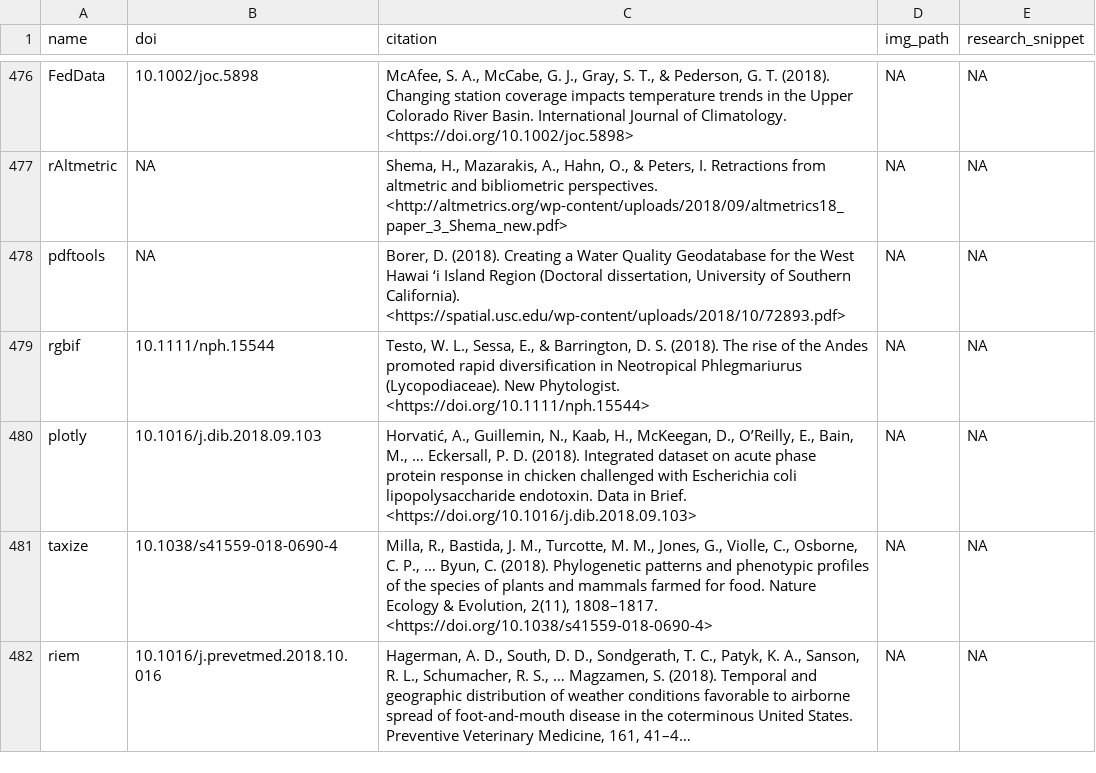
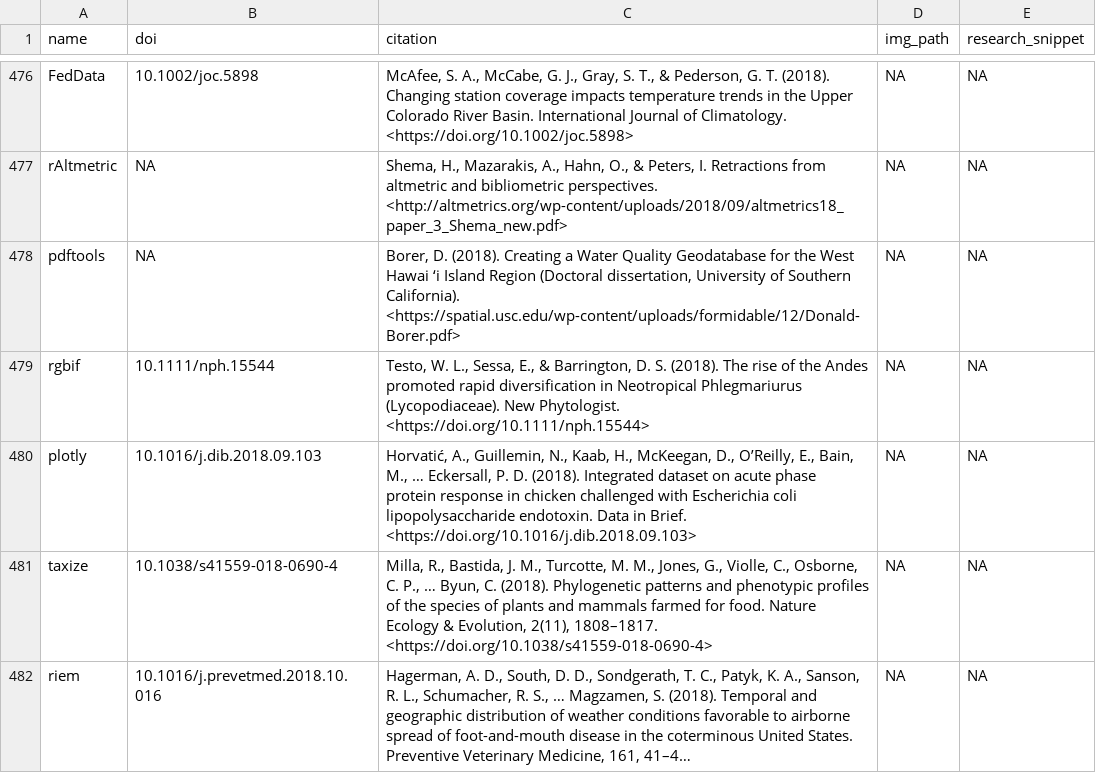
Before and after one commit to ropensci-org/ropensci_citations, a TSV file: citations.tsv, drawn as a sheet; only a part is shown, gaps mark what is left out; long unchanged cells end in ….

```diff
--- a/citations.tsv
+++ b/citations.tsv
@@ -477,3 +477,3 @@ FedData	10.1002/joc.5898	McAfee, S. A., McCabe, G. J., Gray, S. T., & Pederson,
 rAltmetric	NA	Shema, H., Mazarakis, A., Hahn, O., & Peters, I. Retractions from altmetric and bibliometric perspectives. <http://altmetrics.org/wp-content/uploads/2018/09/altmetrics18_paper_3_Shema_new.pdf>	NA	NA
-pdftools	NA	Borer, D. (2018). Creating a Water Quality Geodatabase for the West Hawai ‘i Island Region (Doctoral dissertation, University of Southern California). <https://spatial.usc.edu/wp-content/uploads/2018/10/72893.pdf>	NA	NA
+pdftools	NA	Borer, D. (2018). Creating a Water Quality Geodatabase for the West Hawai ‘i Island Region (Doctoral dissertation, University of Southern California). <https://spatial.usc.edu/wp-content/uploads/formidable/12/Donald-Borer.pdf>	NA	NA
 rgbif	10.1111/nph.15544	Testo, W. L., Sessa, E., & Barrington, D. S. (2018). The rise of the Andes promoted rapid diversification in Neotropical Phlegmariurus (Lycopodiaceae). New Phytologist. <https://doi.org/10.1111/nph.15544>	NA	NA
```
Also changed, not shown: citations_all.tsv, 3 other files.
